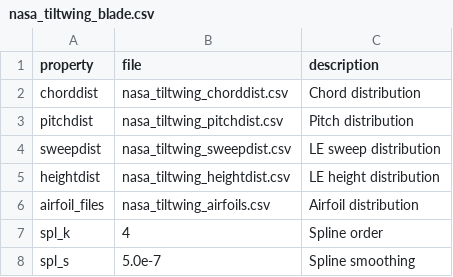
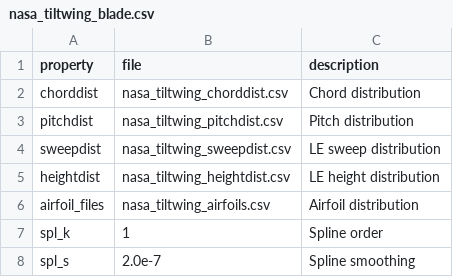
Before and after one commit to byuflowlab/FLOWUnsteady, a CSV file: data/rotors/nasa_tiltwing_blade.csv, drawn as a sheet.

Commit message:
ready to run hover simulation rotor only

```diff
--- a/data/rotors/nasa_tiltwing_blade.csv
+++ b/data/rotors/nasa_tiltwing_blade.csv
@@ -6,3 +6,3 @@ heightdist,nasa_tiltwing_heightdist.csv, LE height distribution
 airfoil_files,nasa_tiltwing_airfoils.csv, Airfoil distribution
-spl_k,4,  Spline order
-spl_s,5.0e-7, Spline smoothing
+spl_k,1,  Spline order
+spl_s,2.0e-7, Spline smoothing
```
Also changed, not shown: 5 other files.
